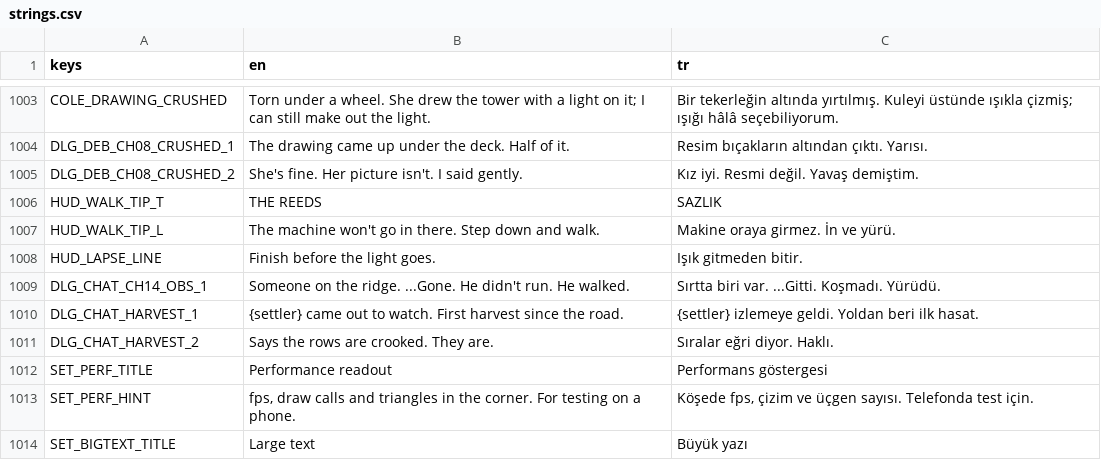
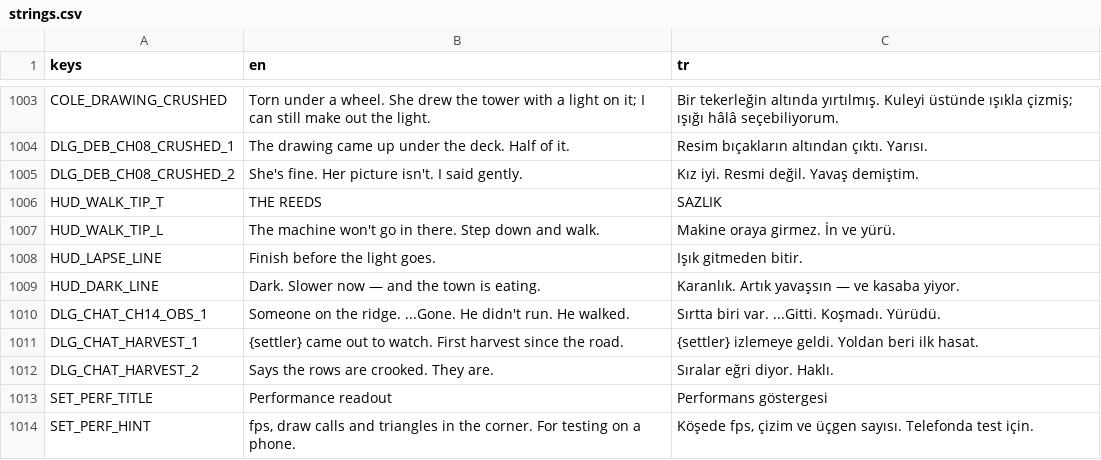
Before and after one commit to osdeniz/underthelawn, a CSV file: i18n/strings.csv, drawn as a sheet; only a part is shown, gaps mark what is left out; the shorter side is filled out with more unchanged rows; the diff names each change by its address in the sheet, - before the commit and + after, or states it on an @@ line.

Commit message:
G18.1: the dark costs speed, and speed costs food

```diff
--- a/i18n/strings.csv
+++ b/i18n/strings.csv
+row 1009: HUD_DARK_LINE | Dark. Slower now — and the town is eating. | Karanlık. Artık yavaşsın — ve kasaba yiyor.
```
Also changed, not shown: 10 other files.
